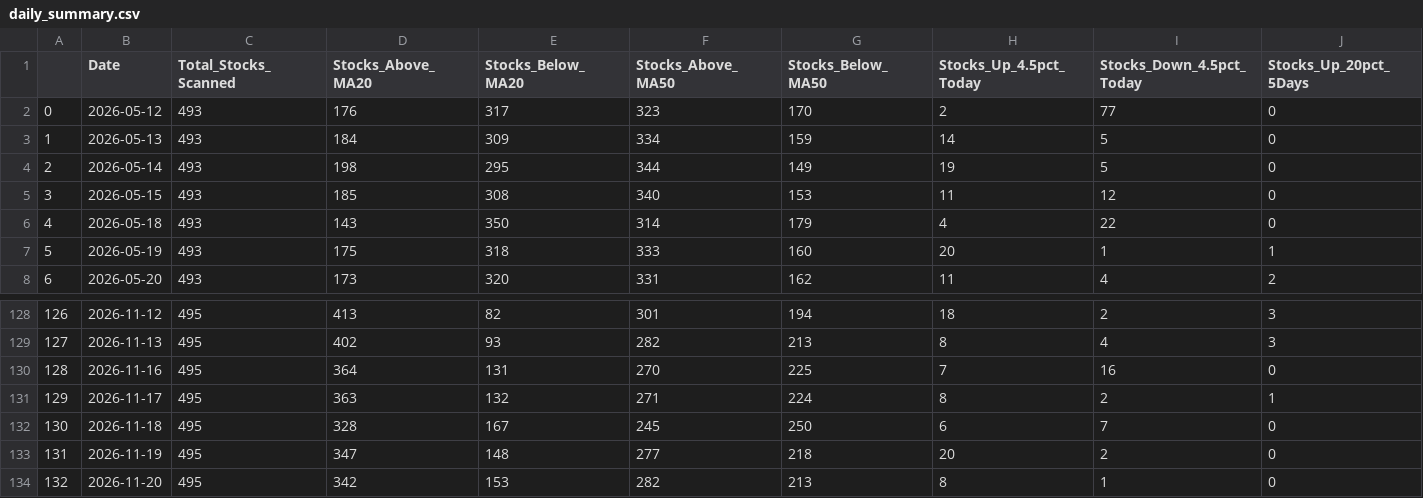
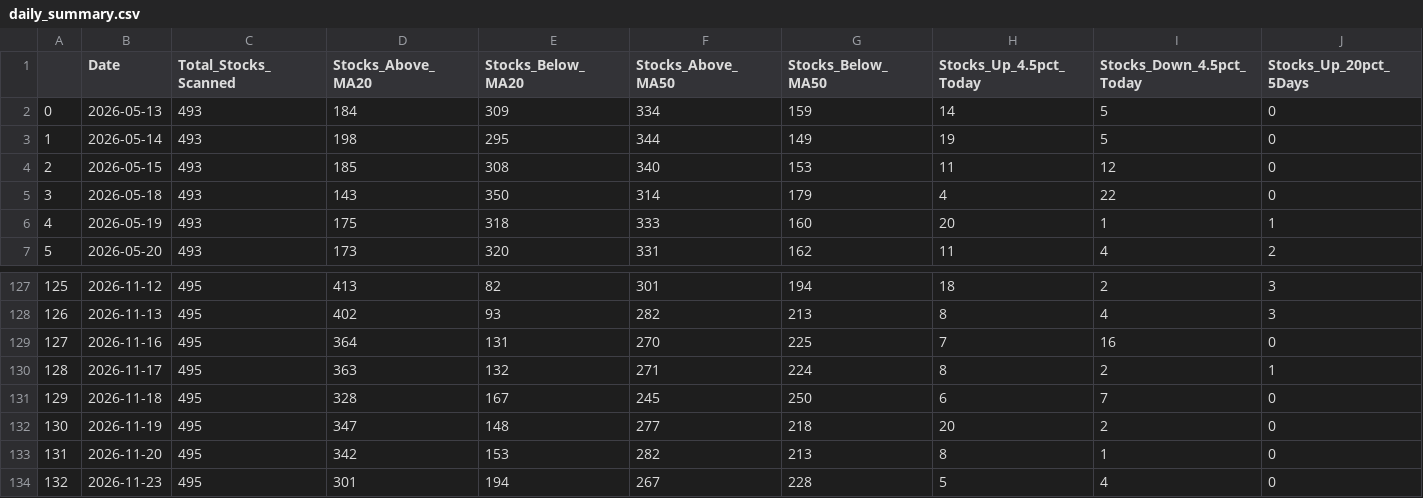
Before and after one commit to upendra-18/Multi-Regime-Market-State-Detection---Adaptive-Capital-Allocation-System, a CSV file: data/daily_summary.csv, drawn as a sheet; only a part is shown, gaps mark what is left out; removed rows and columns are numbered as before the commit, all else as after; rows hold the shown columns only; the diff names each change by its address in the sheet, - before the commit and + after, or states it on an @@ line.

```diff
--- a/data/daily_summary.csv
+++ b/data/daily_summary.csv
-row 2: 0 | 2026-05-12 | 493 | 176 | 317 | 323 | 170 | 2 | 77 | 0
@@ column A renumbered between rows 2 and 133 @@
+row 134: 132 | 2026-11-23 | 495 | 301 | 194 | 267 | 228 | 5 | 4 | 0
```
Also changed, not shown: data/features.csv, 1 other file.
